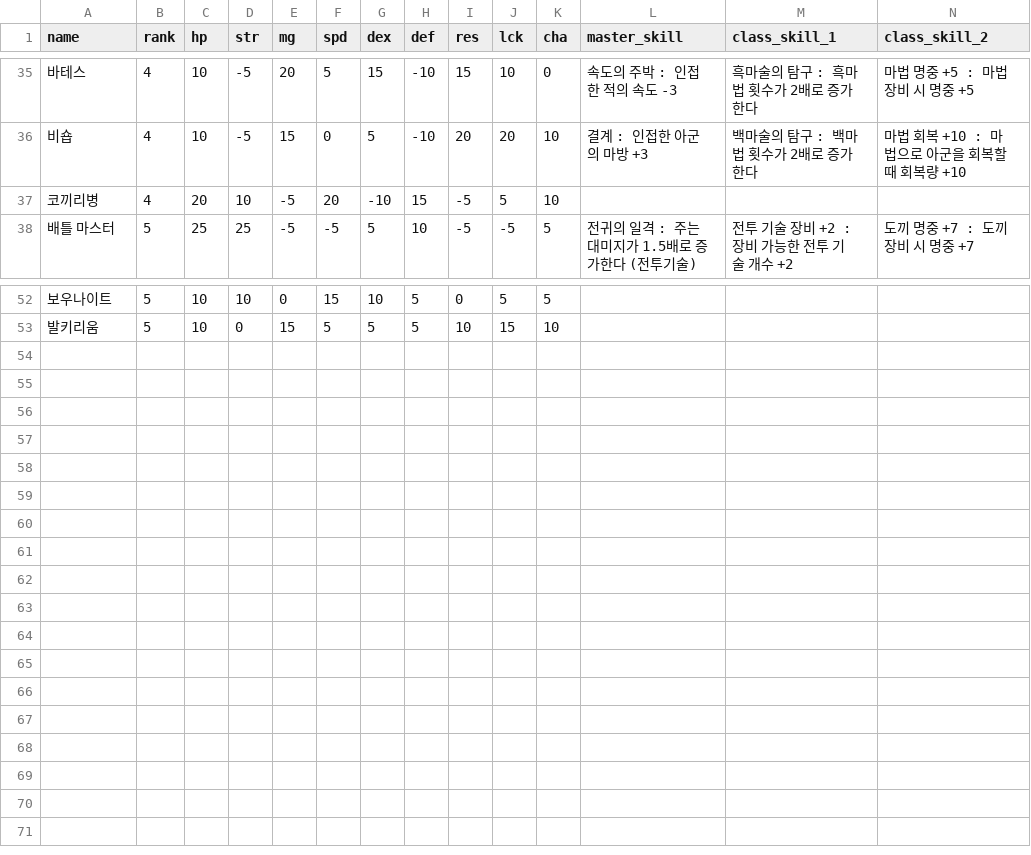
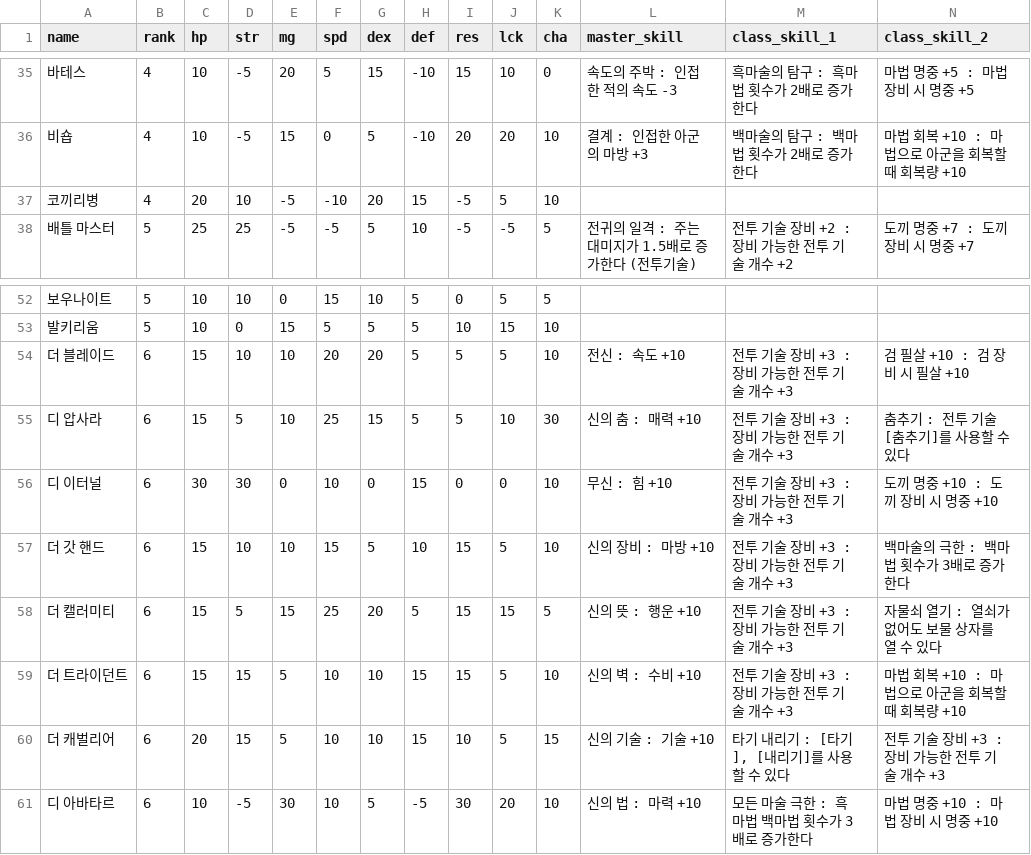
Before and after one commit to Cass07/fe18-db, a CSV file: csv/class_growth.csv, drawn as a sheet; only a part is shown, gaps mark what is left out; rows hold the shown columns only; the diff names each change by its address in the sheet, - before the commit and + after, or states it on an @@ line.

Commit message:
[Data] 신장직 데이터 추가 (#21)
* [Data] 신장직 데이터

* [Auto] Generate JSON files

* [Data] 오타 수정

* [Auto] Generate JSON files

---------

Co-authored-by: Cass07 <15764898+Cass07@users.noreply.github.com>

```diff
--- a/csv/class_growth.csv
+++ b/csv/class_growth.csv
-F37 (spd): 20
+F37 (spd): -10
-G37 (dex): -10
+G37 (dex): 20
+row 54: 더 블레이드 | 6 | 15 | 10 | 10 | 20 | 20 | 5 | 5 | 5 | 10 | 전신 : 속도 +10 | 전투 기술 장비 +3 : 장비 가능한 전투 기술 개수 +3 | 검 필살 +10 : 검 장비 시 필살 +10
+row 55: 디 압사라 | 6 | 15 | 5 | 10 | 25 | 15 | 5 | 5 | 10 | 30 | 신의 춤 : 매력 +10 | 전투 기술 장비 +3 : 장비 가능한 전투 기술 개수 +3 | 춤추기 : 전투 기술 [춤추기]를 사용할 수 있다
+row 56: 디 이터널 | 6 | 30 | 30 | 0 | 10 | 0 | 15 | 0 | 0 | 10 | 무신 : 힘 +10 | 전투 기술 장비 +3 : 장비 가능한 전투 기술 개수 +3 | 도끼 명중 +10 : 도끼 장비 시 명중 +10
+row 57: 더 갓 핸드 | 6 | 15 | 10 | 10 | 15 | 5 | 10 | 15 | 5 | 10 | 신의 장비 : 마방 +10 | 전투 기술 장비 +3 : 장비 가능한 전투 기술 개수 +3 | 백마술의 극한 : 백마법 횟수가 3배로 증가한다
+row 58: 더 캘러미티 | 6 | 15 | 5 | 15 | 25 | 20 | 5 | 15 | 15 | 5 | 신의 뜻 : 행운 +10 | 전투 기술 장비 +3 : 장비 가능한 전투 기술 개수 +3 | 자물쇠 열기 : 열쇠가 없어도 보물 상자를 열 수 있다
+row 59: 더 트라이던트 | 6 | 15 | 15 | 5 | 10 | 10 | 15 | 15 | 5 | 10 | 신의 벽 : 수비 +10 | 전투 기술 장비 +3 : 장비 가능한 전투 기술 개수 +3 | 마법 회복 +10 : 마법으로 아군을 회복할 때 회복량 +10
+row 60: 더 캐벌리어 | 6 | 20 | 15 | 5 | 10 | 10 | 15 | 10 | 5 | 15 | 신의 기술 : 기술 +10 | 타기 내리기 : [타기], [내리기]를 사용할 수 있다 | 전투 기술 장비 +3 : 장비 가능한 전투 기술 개수 +3
+row 61: 디 아바타르 | 6 | 10 | -5 | 30 | 10 | 5 | -5 | 30 | 20 | 10 | 신의 법 : 마력 +10 | 모든 마술 극한 : 흑마법 백마법 횟수가 3배로 증가한다 | 마법 명중 +10 : 마법 장비 시 명중 +10
```
Also changed, not shown: csv/class_mod.csv, 2 other files.
